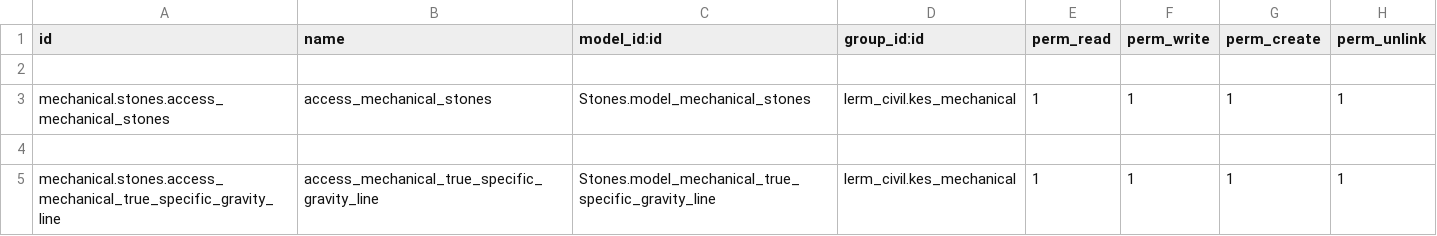
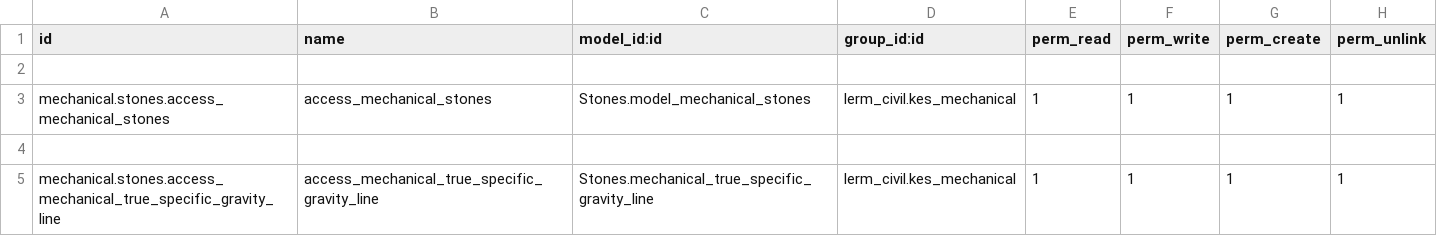
Before and after one commit to Usman-Shaikhnag/lerm_civil_products, a CSV file: Stones/security/ir.model.access.csv, drawn as a sheet.

```diff
--- a/Stones/security/ir.model.access.csv
+++ b/Stones/security/ir.model.access.csv
@@ -4,2 +4,2 @@ mechanical.stones.access_mechanical_stones,access_mechanical_stones,Stones.model
 
-mechanical.stones.access_mechanical_true_specific_gravity_line,access_mechanical_true_specific_gravity_line,Stones.model_mechanical_true_specific_gravity_line,lerm_civil.kes_mechanical,1,1,1,1
+mechanical.stones.access_mechanical_true_specific_gravity_line,access_mechanical_true_specific_gravity_line,Stones.mechanical_true_specific_gravity_line,lerm_civil.kes_mechanical,1,1,1,1
```
Also changed, not shown: 5 other files.
